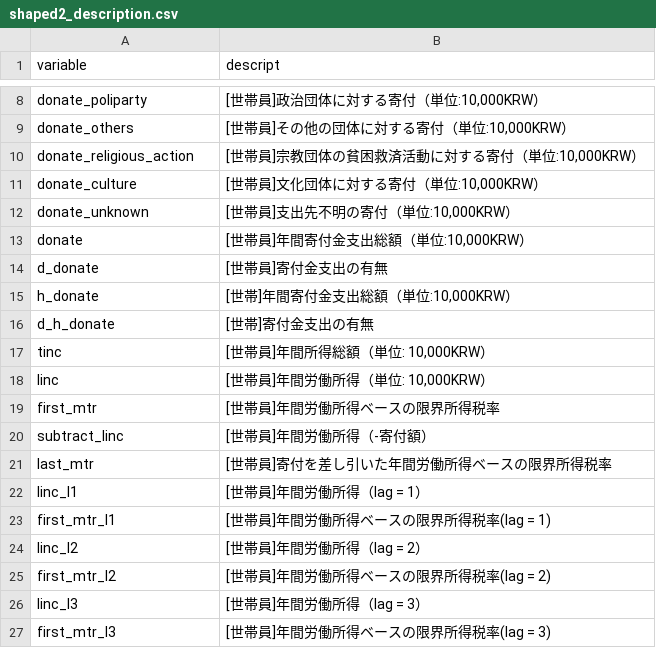
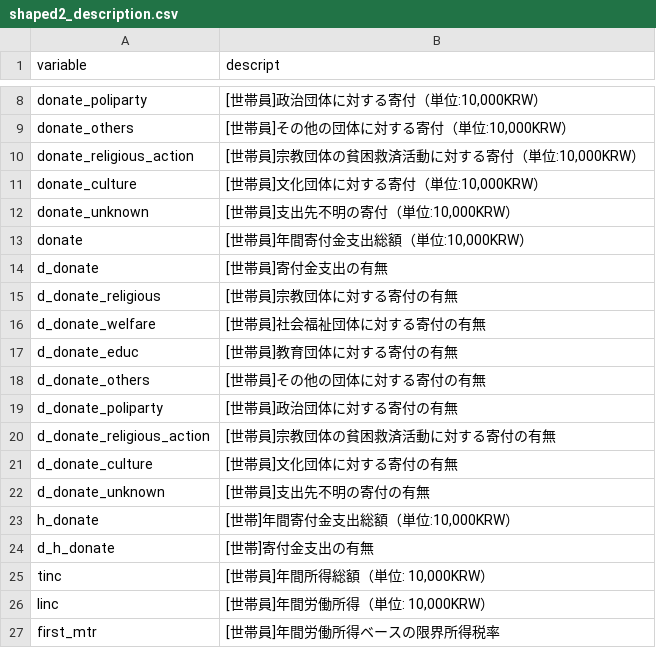
Before and after one commit to KatoPachi/NASTAB, a CSV file: data/codebook/shaped2_description.csv, drawn as a sheet; only a part is shown, gaps mark what is left out; the shorter side is filled out with more unchanged rows; the diff names each change by its address in the sheet, - before the commit and + after, or states it on an @@ line.

```diff
--- a/data/codebook/shaped2_description.csv
+++ b/data/codebook/shaped2_description.csv
+row 15: d_donate_religious | [世帯員]宗教団体に対する寄付の有無
+row 16: d_donate_welfare | [世帯員]社会福祉団体に対する寄付の有無
+row 17: d_donate_educ | [世帯員]教育団体に対する寄付の有無
+row 18: d_donate_others | [世帯員]その他の団体に対する寄付の有無
+row 19: d_donate_poliparty | [世帯員]政治団体に対する寄付の有無
+row 20: d_donate_religious_action | [世帯員]宗教団体の貧困救済活動に対する寄付の有無
+row 21: d_donate_culture | [世帯員]文化団体に対する寄付の有無
+row 22: d_donate_unknown | [世帯員]支出先不明の寄付の有無
```
Also changed, not shown: 1 other file.
